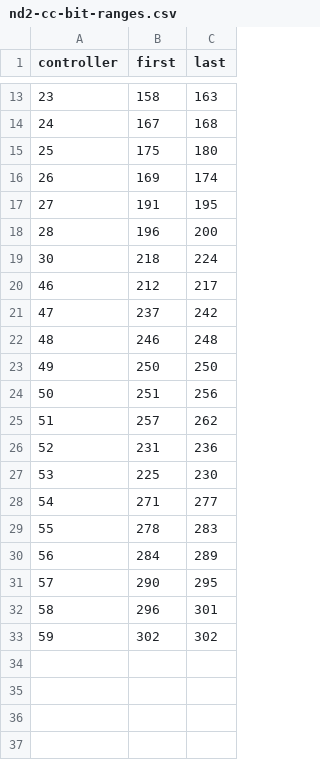
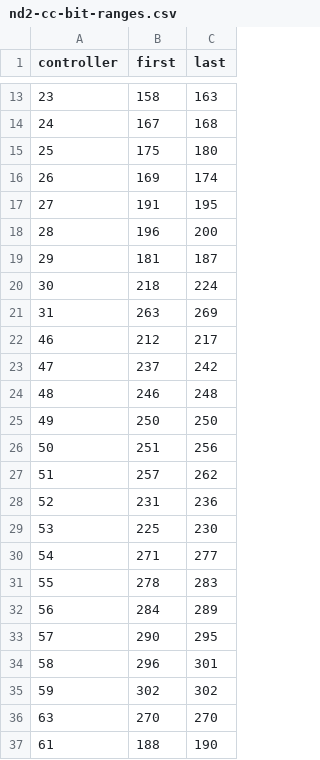
Before and after one commit to max-waters/cctools, a CSV file: data/nd2-cc-bit-ranges.csv, drawn as a sheet; only a part is shown, gaps mark what is left out.

```diff
--- a/data/nd2-cc-bit-ranges.csv
+++ b/data/nd2-cc-bit-ranges.csv
@@ -18,3 +18,5 @@ controller,first,last
 28,196,200
+29,181,187
 30,218,224
+31,263,269
 46,212,217
@@ -33 +35,3 @@ controller,first,last
 59,302,302
+63,270,270
+61,188,190
```
Also changed, not shown: data/nd2-cc-byte-val-map.csv, 1 other file.
